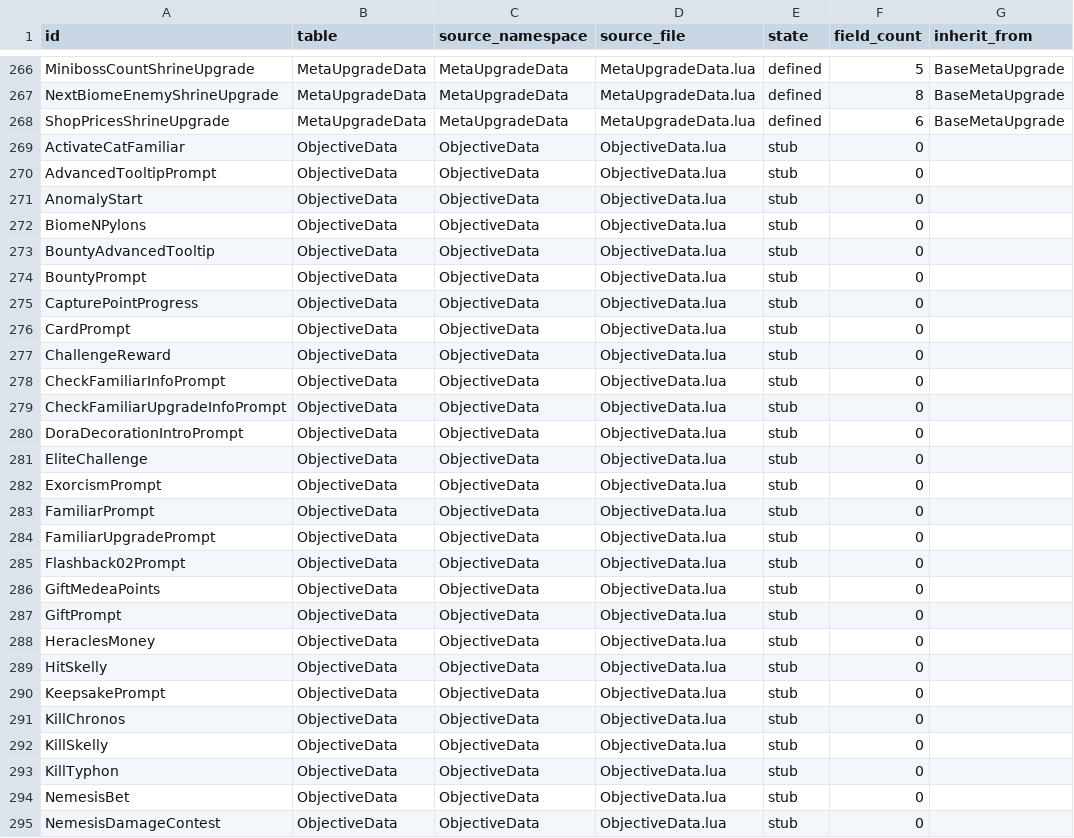
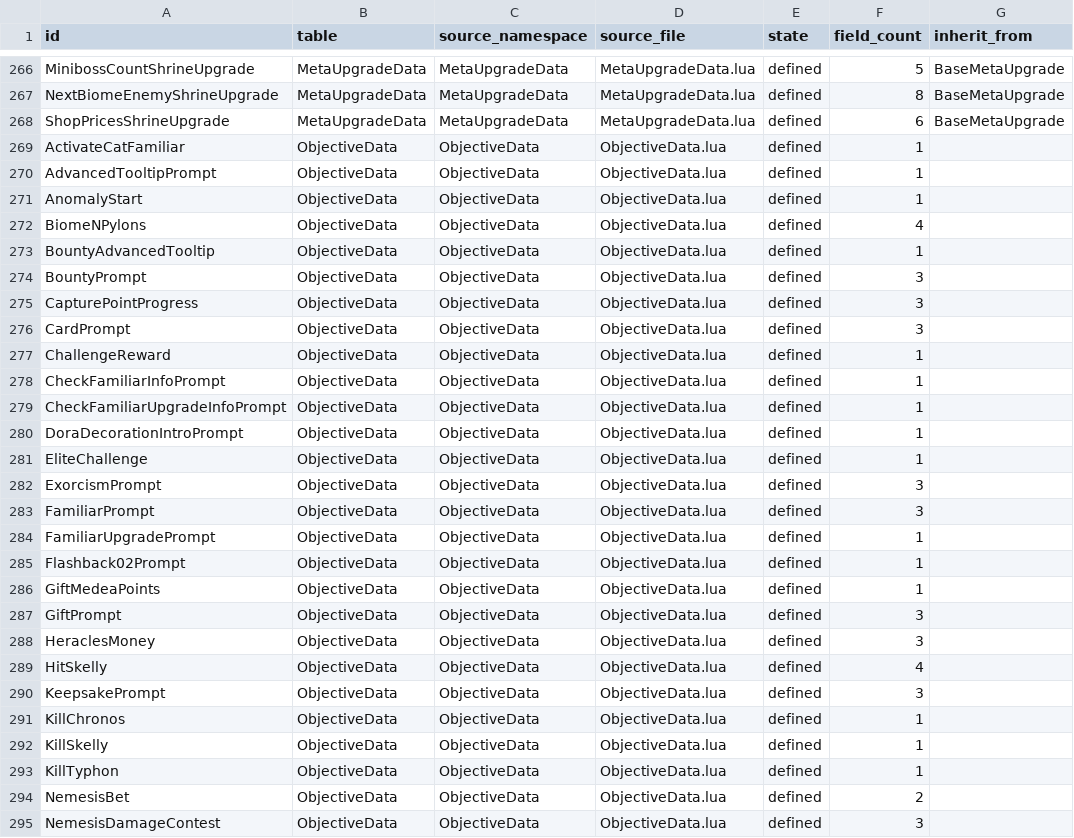
Before and after one commit to TeaganRicardo/MacGamingTrainer, a CSV file: docs/reference/hades2/1.139672-24556151/generated/progression.csv, drawn as a sheet; only a part is shown, gaps mark what is left out; the diff covers the shown part only; the diff names each change by its address in the sheet, - before the commit and + after, or states it on an @@ line.

Commit message:
docs: correct Hades II progression reference census
* docs: correct Hades II objective extraction states

* docs: explain Hades II progression census

```diff
--- a/docs/reference/hades2/1.139672-24556151/generated/progression.csv
+++ b/docs/reference/hades2/1.139672-24556151/generated/progression.csv
-E269:E295 (state): stub
+E269:E295 (state): defined
-F269:F271 (field_count): 0
+F269:F271 (field_count): 1
-F272 (field_count): 0
+F272 (field_count): 4
-F273 (field_count): 0
+F273 (field_count): 1
-F274:F276 (field_count): 0
+F274:F276 (field_count): 3
-F277:F281 (field_count): 0
+F277:F281 (field_count): 1
-F282:F283 (field_count): 0
+F282:F283 (field_count): 3
-F284:F286 (field_count): 0
+F284:F286 (field_count): 1
-F287:F288 (field_count): 0
+F287:F288 (field_count): 3
-F289 (field_count): 0
+F289 (field_count): 4
-F290 (field_count): 0
+F290 (field_count): 3
-F291:F293 (field_count): 0
+F291:F293 (field_count): 1
-F294 (field_count): 0
+F294 (field_count): 2
-F295 (field_count): 0
+F295 (field_count): 3
```
Also changed, not shown: 75 edited cells elsewhere in this file, 1 other file.
